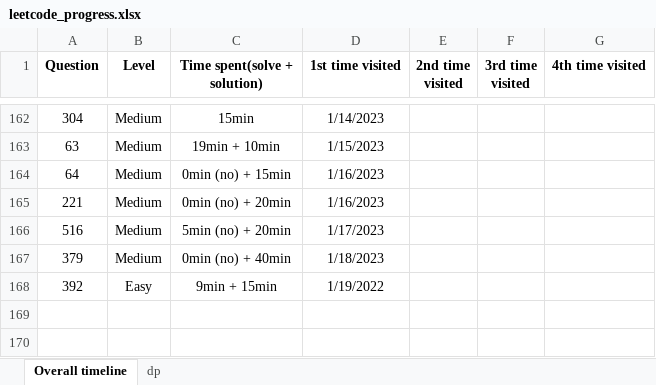
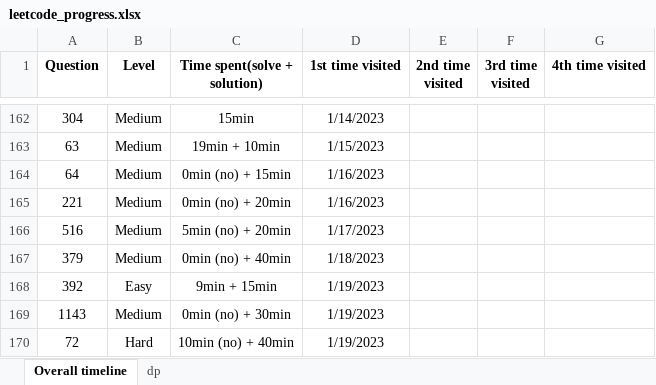
Before and after one commit to JessyZhang533/Leetcode, an Excel workbook: leetcode_progress.xlsx, sheet Overall timeline, drawn as a sheet; only a part is shown, gaps mark what is left out; values as stored, in another font and other column widths than the file's, no borders; conditional formats not drawn; the diff names each change by its address in the sheet, - before the commit and + after, or states it on an @@ line.

```diff
--- a/leetcode_progress.xlsx (sheet Overall timeline)
+++ b/leetcode_progress.xlsx (sheet Overall timeline)
-D168 (1st time visited): 1/19/2022
+D168 (1st time visited): 1/19/2023
+row 169: 1143 | Medium | 0min (no) + 30min | 1/19/2023
+row 170: 72 | Hard | 10min (no) + 40min | 1/19/2023
```
Also changed, not shown: sheet dp, 1 other file.
